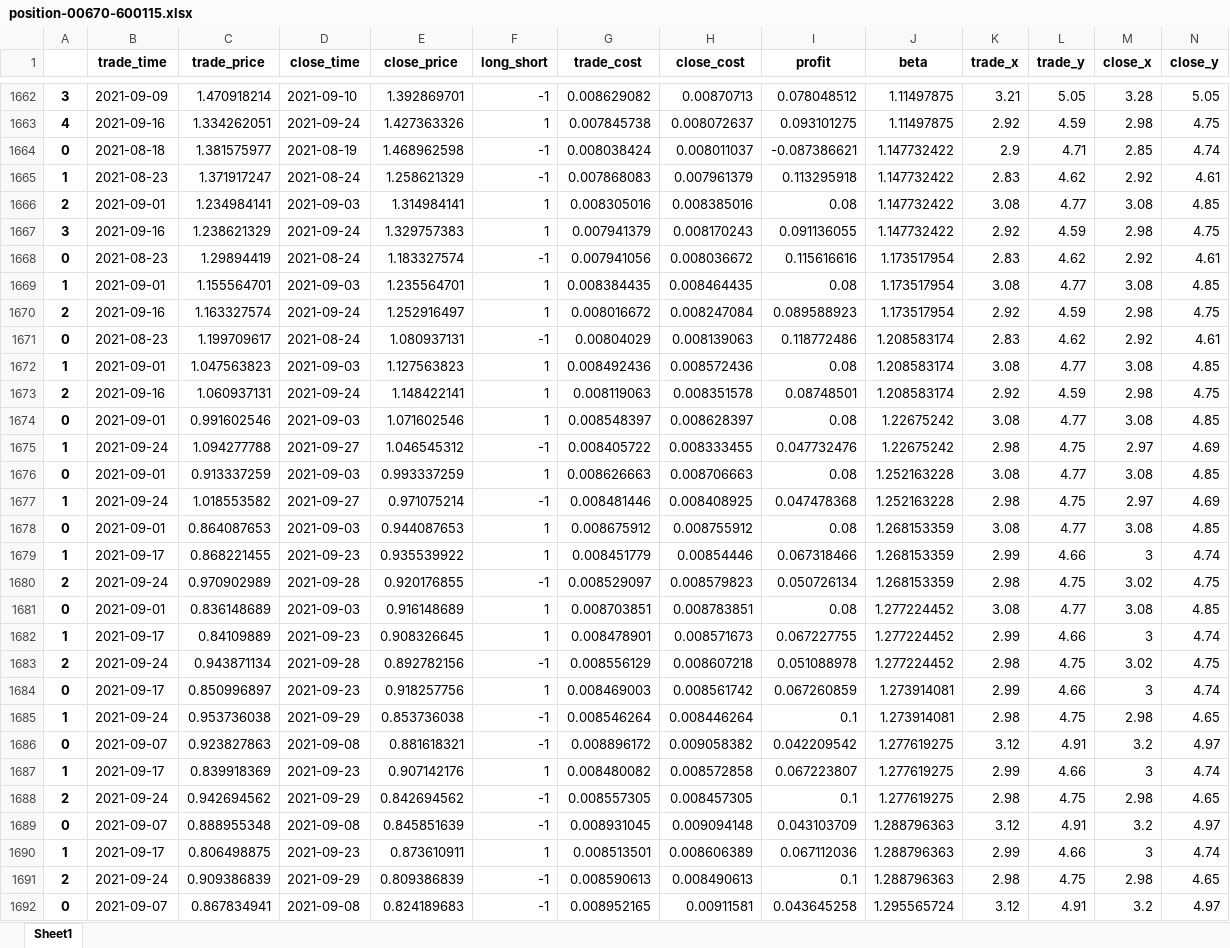
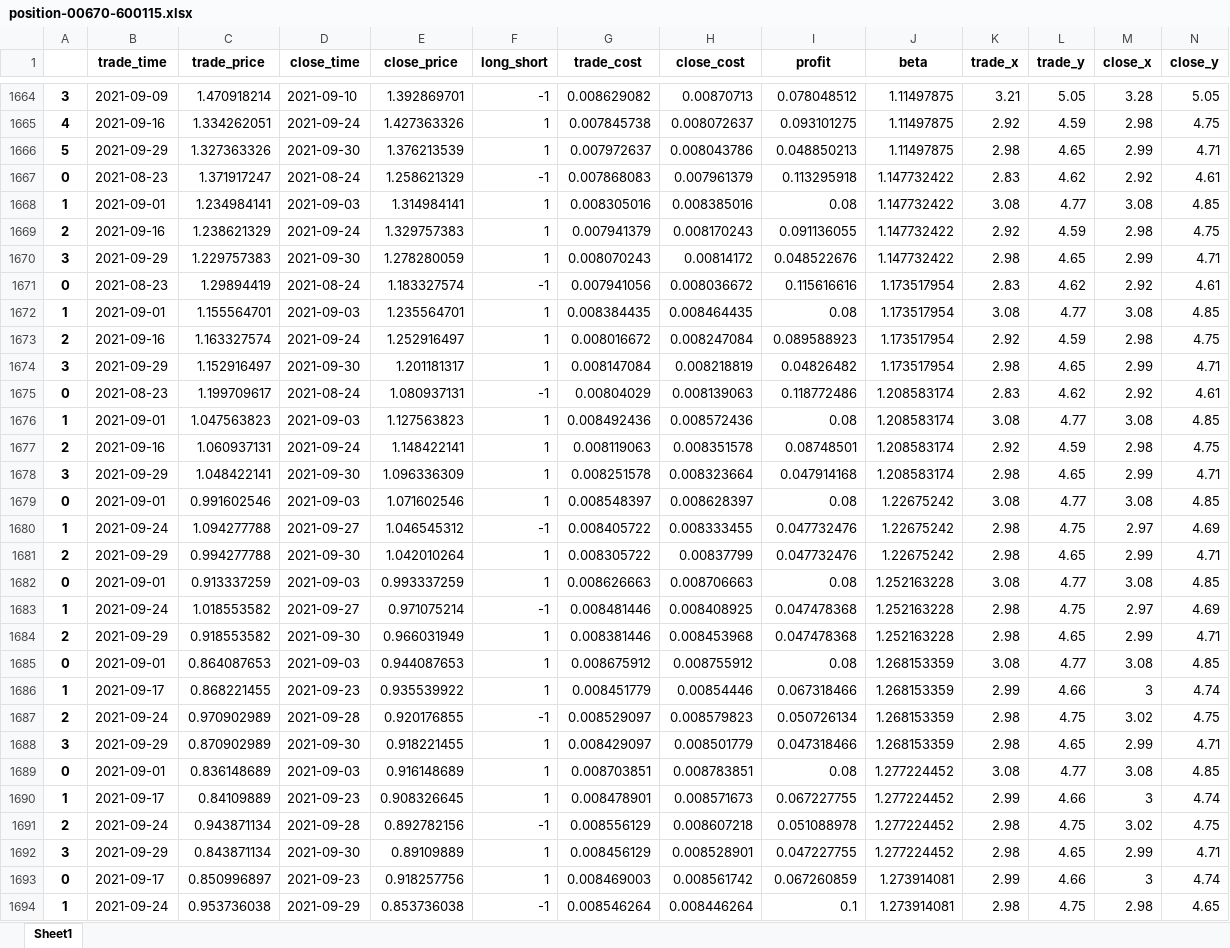
Before and after one commit to quanttrade/product, an Excel workbook: s60_signal/position-00670-600115.xlsx, sheet Sheet1, drawn as a sheet; only a part is shown, gaps mark what is left out; the shorter side is filled out with more unchanged rows; values as stored, in another font and other column widths than the file's, no borders; removed rows and columns are numbered as before the commit, all else as after; rows hold the shown columns only; the diff covers the shown part only; the diff names each change by its address in the sheet, - before the commit and + after, or states it on an @@ line.

```diff
--- a/s60_signal/position-00670-600115.xlsx (sheet Sheet1)
+++ b/s60_signal/position-00670-600115.xlsx (sheet Sheet1)
-row 1664: 0 | 2021-08-18 | 1.381575977 | 2021-08-19 | 1.468962598 | -1 | 0.008038424 | 0.008011037 | -0.087386621 | 1.147732422 | 2.9 | 4.71 | 2.85 | 4.74
+row 1666: 5 | 2021-09-29 | 1.327363326 | 2021-09-30 | 1.376213539 | 1 | 0.007972637 | 0.008043786 | 0.048850213 | 1.11497875 | 2.98 | 4.65 | 2.99 | 4.71
-A1667: 1
+A1667: 0
-A1668: 2
+A1668: 1
-A1669: 3
+A1669: 2
+row 1670: 3 | 2021-09-29 | 1.229757383 | 2021-09-30 | 1.278280059 | 1 | 0.008070243 | 0.00814172 | 0.048522676 | 1.147732422 | 2.98 | 4.65 | 2.99 | 4.71
+row 1674: 3 | 2021-09-29 | 1.152916497 | 2021-09-30 | 1.201181317 | 1 | 0.008147084 | 0.008218819 | 0.04826482 | 1.173517954 | 2.98 | 4.65 | 2.99 | 4.71
+row 1678: 3 | 2021-09-29 | 1.048422141 | 2021-09-30 | 1.096336309 | 1 | 0.008251578 | 0.008323664 | 0.047914168 | 1.208583174 | 2.98 | 4.65 | 2.99 | 4.71
+row 1681: 2 | 2021-09-29 | 0.994277788 | 2021-09-30 | 1.042010264 | 1 | 0.008305722 | 0.00837799 | 0.047732476 | 1.22675242 | 2.98 | 4.65 | 2.99 | 4.71
+row 1684: 2 | 2021-09-29 | 0.918553582 | 2021-09-30 | 0.966031949 | 1 | 0.008381446 | 0.008453968 | 0.047478368 | 1.252163228 | 2.98 | 4.65 | 2.99 | 4.71
+row 1688: 3 | 2021-09-29 | 0.870902989 | 2021-09-30 | 0.918221455 | 1 | 0.008429097 | 0.008501779 | 0.047318466 | 1.268153359 | 2.98 | 4.65 | 2.99 | 4.71
+row 1692: 3 | 2021-09-29 | 0.843871134 | 2021-09-30 | 0.89109889 | 1 | 0.008456129 | 0.008528901 | 0.047227755 | 1.277224452 | 2.98 | 4.65 | 2.99 | 4.71
```
Also changed, not shown: 5 added rows, 1 removed row and 12 edited cells elsewhere in this sheet, s60_signal/position-00358-600362.xlsx, s60_signal/position-00991-601991.xlsx, 55 other files.
